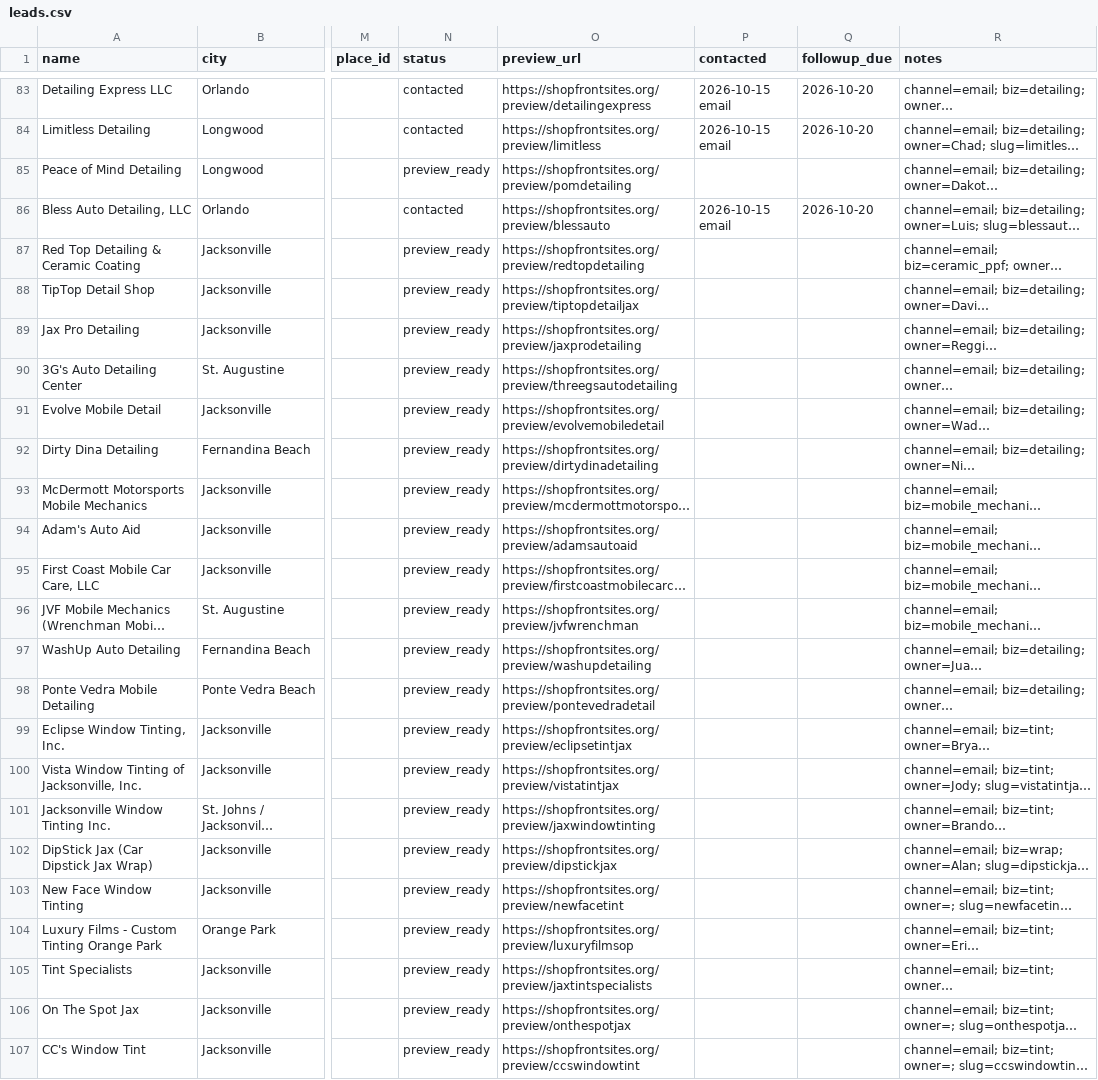
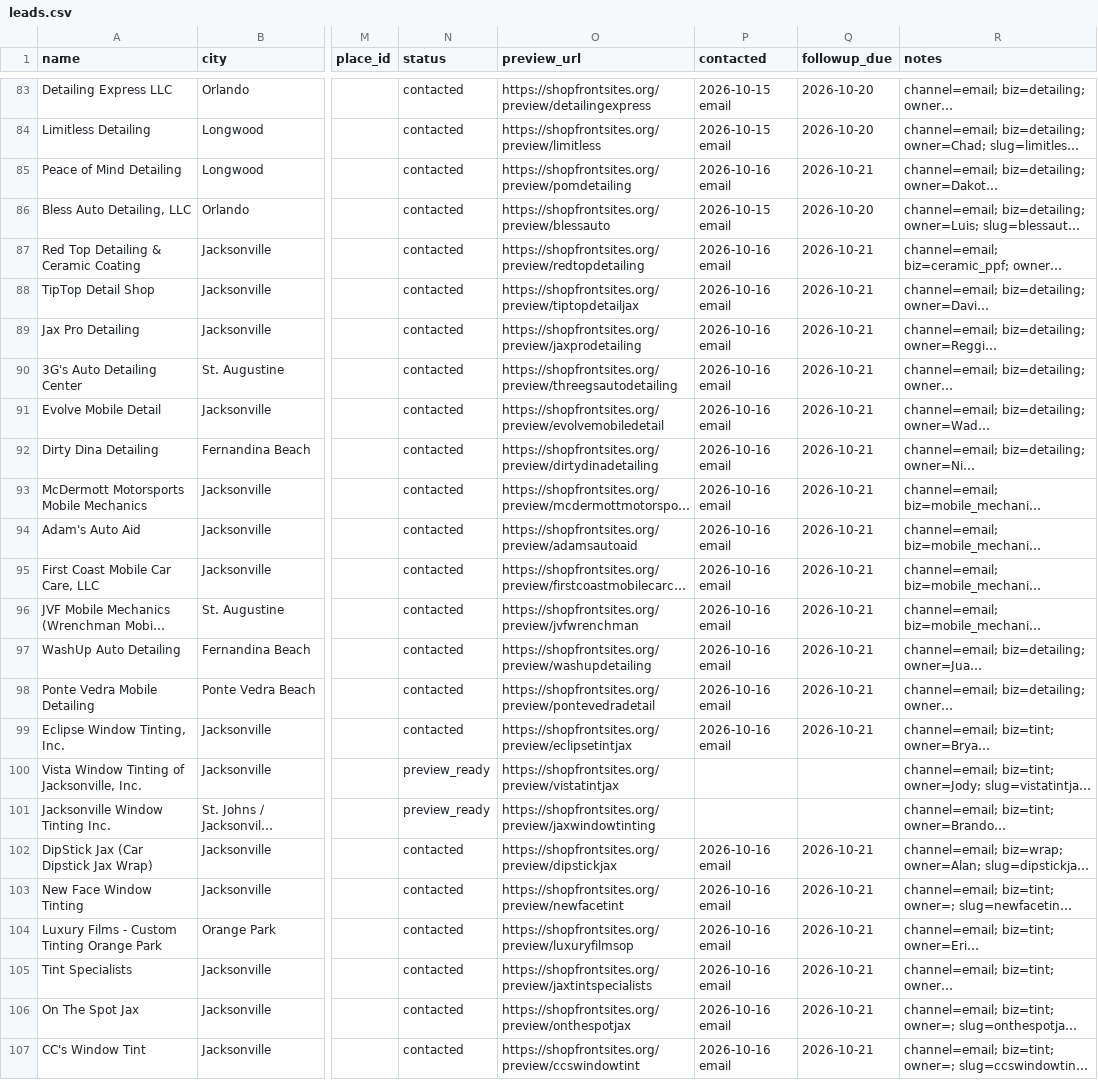
Before and after one commit to kevincottone/shopfront-sites, a CSV file: data/leads.csv, drawn as a sheet; only a part is shown, gaps mark what is left out; long unchanged cells end in …; the diff names each change by its address in the sheet, - before the commit and + after, or states it on an @@ line.

```diff
--- a/data/leads.csv
+++ b/data/leads.csv
-N85 (status): preview_ready
+N85 (status): contacted
-P85 (contacted): (empty)
+P85 (contacted): 2026-10-16 email
-Q85 (followup_due): (empty)
+Q85 (followup_due): 2026-10-21
-N87:N99 (status): preview_ready
+N87:N99 (status): contacted
-P87:P99 (contacted): (empty)
+P87:P99 (contacted): 2026-10-16 email
-Q87:Q99 (followup_due): (empty)
+Q87:Q99 (followup_due): 2026-10-21
-N102:N107 (status): preview_ready
+N102:N107 (status): contacted
-P102:P107 (contacted): (empty)
+P102:P107 (contacted): 2026-10-16 email
-Q102:Q107 (followup_due): (empty)
+Q102:Q107 (followup_due): 2026-10-21
```
Also changed, not shown: data/email_log.csv, 1 other file.
